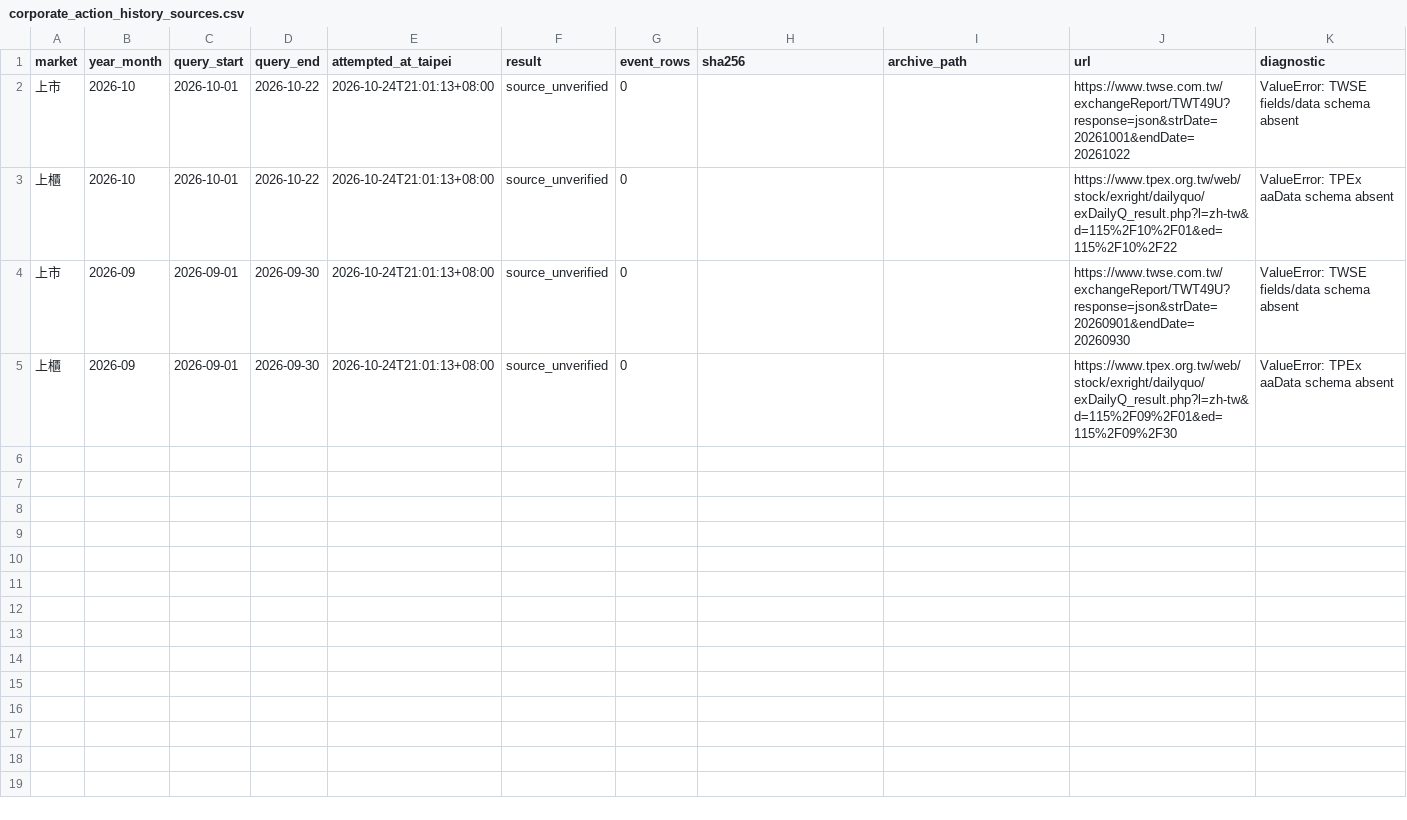
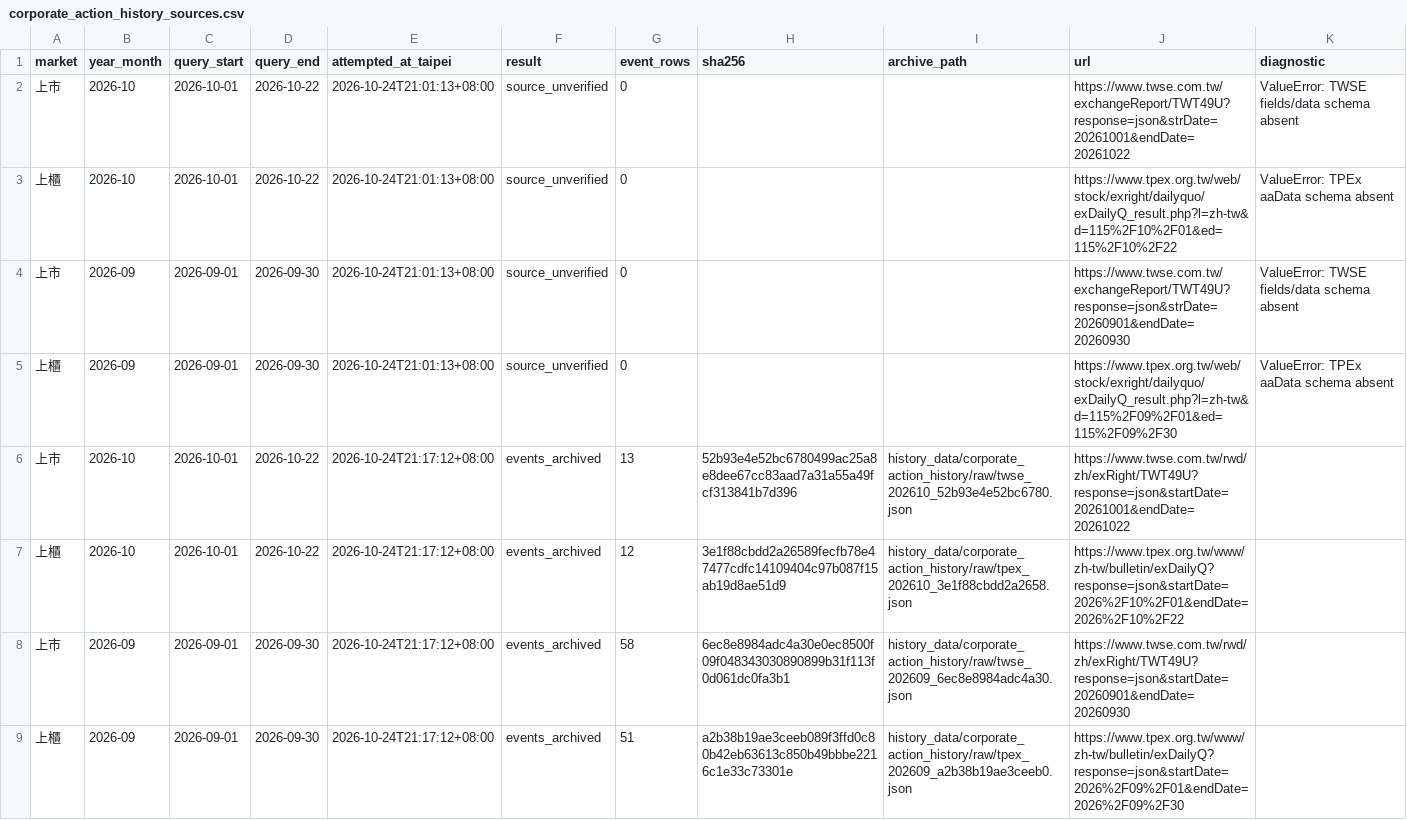
Before and after one commit to HcM595/tpe-mfds2.0, a CSV file: site/data/corporate_action_history_sources.csv, drawn as a sheet; the diff names each change by its address in the sheet, - before the commit and + after, or states it on an @@ line.

```diff
--- a/site/data/corporate_action_history_sources.csv
+++ b/site/data/corporate_action_history_sources.csv
+row 6: 上市 | 2026-10 | 2026-10-01 | 2026-10-22 | 2026-10-24T21:17:12+08:00 | events_archived | 13 | 52b93e4e52bc6780499ac25a8e8dee67cc83aad7a31a55a49fcf313841b7d396 | history_data/corporate_action_history/raw/twse_202610_52b93e4e52bc6780.json | https://www.twse.com.tw/rwd/zh/exRight/TWT49U?response=json&startDate=20261001&endDate=20261022
+row 7: 上櫃 | 2026-10 | 2026-10-01 | 2026-10-22 | 2026-10-24T21:17:12+08:00 | events_archived | 12 | 3e1f88cbdd2a26589fecfb78e47477cdfc14109404c97b087f15ab19d8ae51d9 | history_data/corporate_action_history/raw/tpex_202610_3e1f88cbdd2a2658.json | https://www.tpex.org.tw/www/zh-tw/bulletin/exDailyQ?response=json&startDate=2026%2F10%2F01&endDate=2026%2F10%2F22
+row 8: 上市 | 2026-09 | 2026-09-01 | 2026-09-30 | 2026-10-24T21:17:12+08:00 | events_archived | 58 | 6ec8e8984adc4a30e0ec8500f09f048343030890899b31f113f0d061dc0fa3b1 | history_data/corporate_action_history/raw/twse_202609_6ec8e8984adc4a30.json | https://www.twse.com.tw/rwd/zh/exRight/TWT49U?response=json&startDate=20260901&endDate=20260930
+row 9: 上櫃 | 2026-09 | 2026-09-01 | 2026-09-30 | 2026-10-24T21:17:12+08:00 | events_archived | 51 | a2b38b19ae3ceeb089f3ffd0c80b42eb63613c850b49bbbe2216c1e33c73301e | history_data/corporate_action_history/raw/tpex_202609_a2b38b19ae3ceeb0.json | https://www.tpex.org.tw/www/zh-tw/bulletin/exDailyQ?response=json&startDate=2026%2F09%2F01&endDate=2026%2F09%2F30
```
Also changed, not shown: site/data/corporate_action_history_universe.csv, 28 other files.
